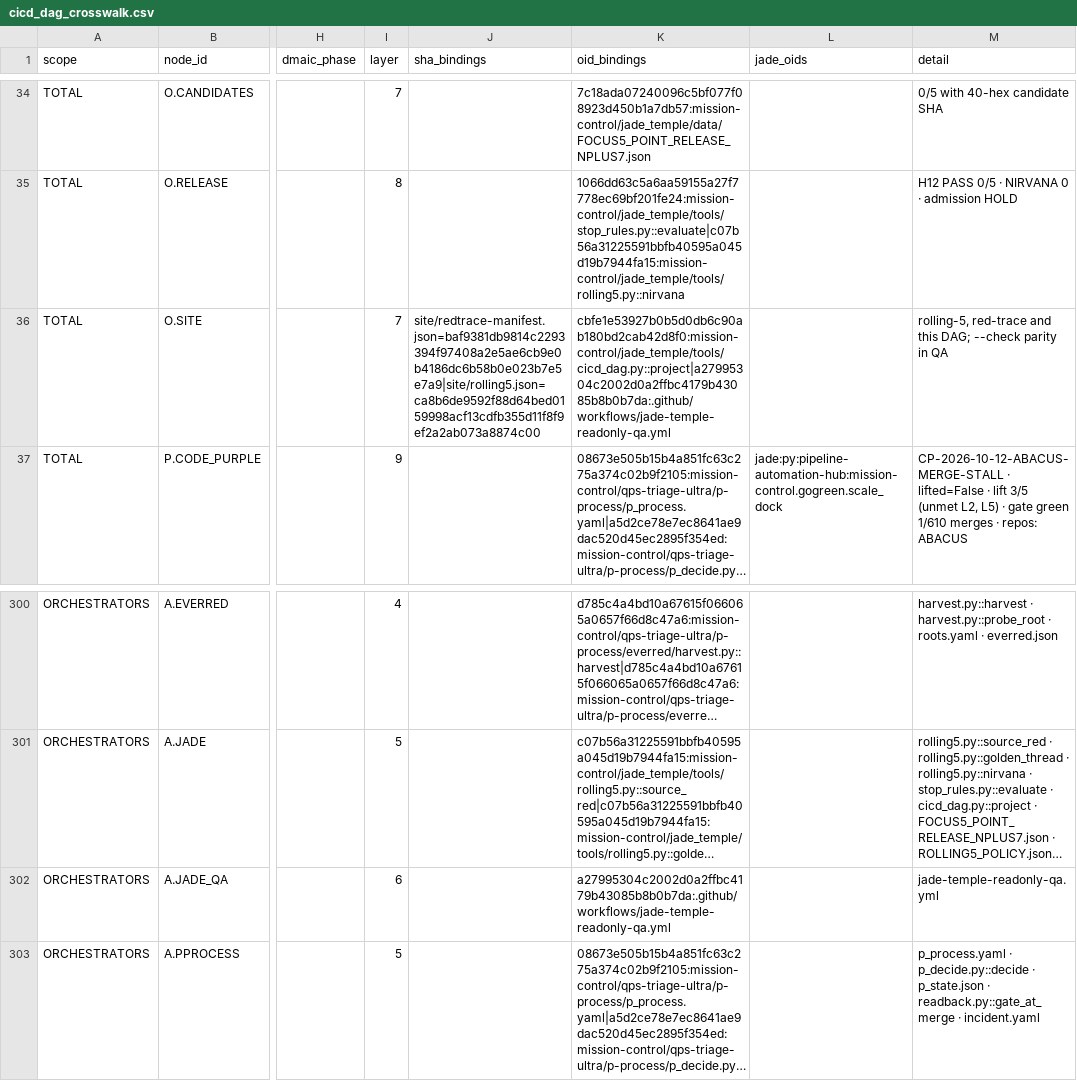
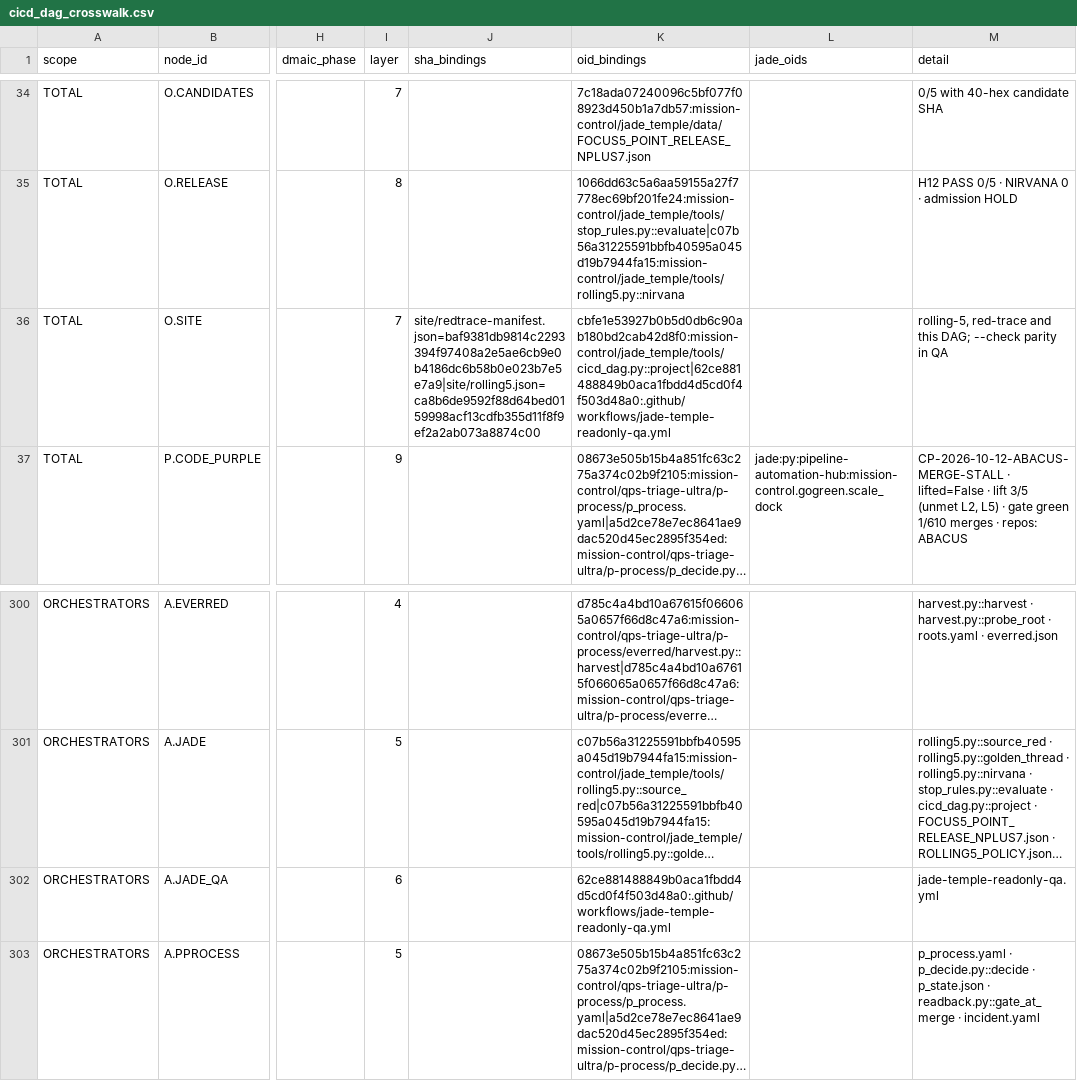
Before and after one commit to GBOGEB/pipeline-automation-hub, a CSV file: mission-control/jade_temple/site/cicd_dag_crosswalk.csv, drawn as a sheet; only a part is shown, gaps mark what is left out; long unchanged cells end in …; the diff names each change by its address in the sheet, - before the commit and + after, or states it on an @@ line.

Commit message:
ci(jade): run JADE QA and the peer census on every master push (FOCUS5 H05/H06) (#1085)

```diff
--- a/mission-control/jade_temple/site/cicd_dag_crosswalk.csv
+++ b/mission-control/jade_temple/site/cicd_dag_crosswalk.csv
-K36 (oid_bindings): cbfe1e53927b0b5d0db6c90ab180bd2cab42d8f0:mission-control/jade_temple/tools/cicd_dag.py::project|a27995304c2002d0a2ffbc4179b43085b8b0b7da:.github/workflows/jade-temple-readonly-qa.yml
+K36 (oid_bindings): cbfe1e53927b0b5d0db6c90ab180bd2cab42d8f0:mission-control/jade_temple/tools/cicd_dag.py::project|62ce881488849b0aca1fbdd4d5cd0f4f503d48a0:.github/workflows/jade-temple-readonly-qa.yml
-K302 (oid_bindings): a27995304c2002d0a2ffbc4179b43085b8b0b7da:.github/workflows/jade-temple-readonly-qa.yml
+K302 (oid_bindings): 62ce881488849b0aca1fbdd4d5cd0f4f503d48a0:.github/workflows/jade-temple-readonly-qa.yml
```
Also changed, not shown: 9 other files.
